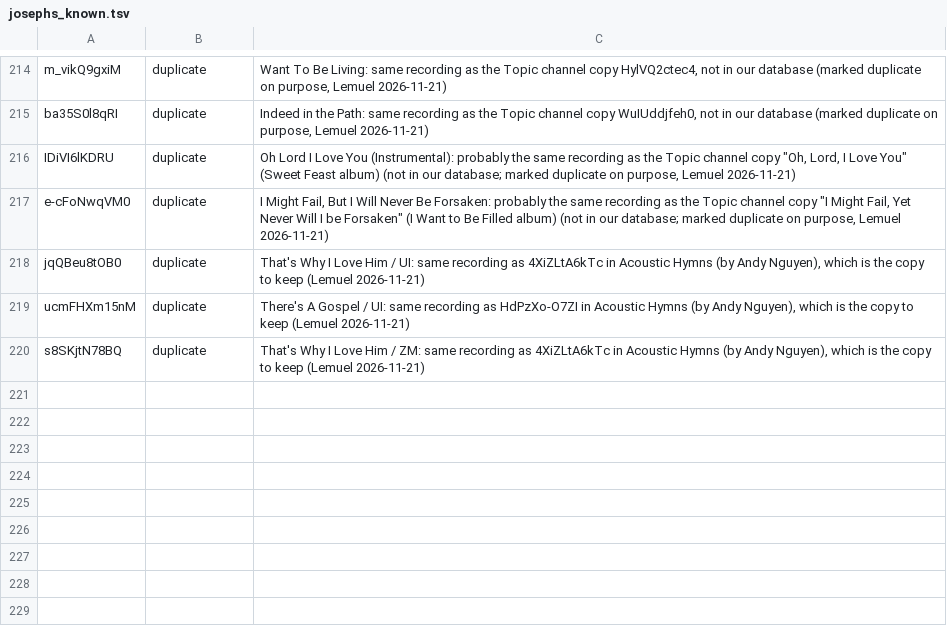
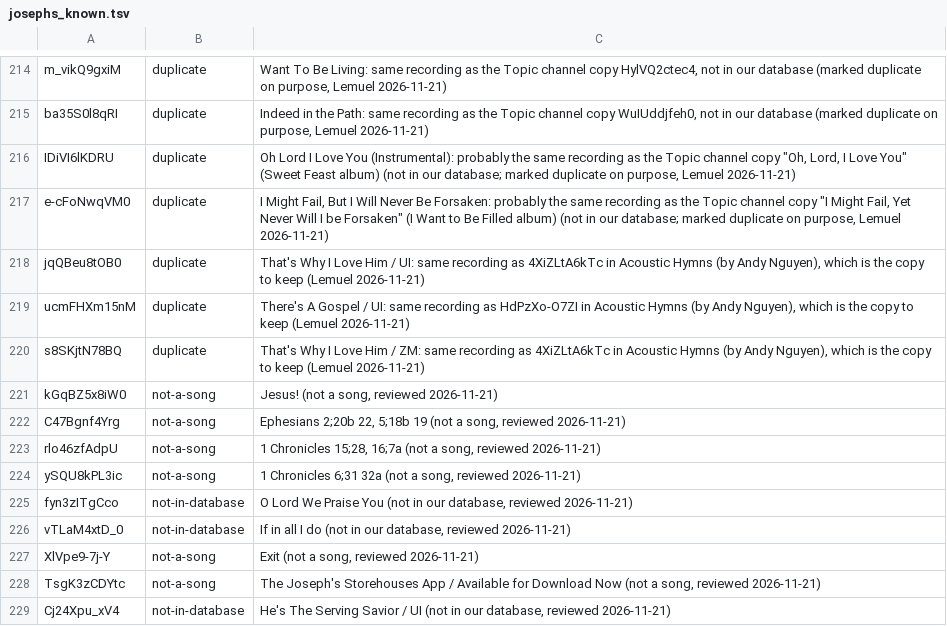
Before and after one commit to lemuelinchrist/hymnsforandroid, a TSV file: tools/youtube-monitor/josephs_known.tsv, drawn as a sheet; only a part is shown, gaps mark what is left out.

```diff
--- a/tools/youtube-monitor/josephs_known.tsv
+++ b/tools/youtube-monitor/josephs_known.tsv
@@ -220 +220,10 @@ ucmFHXm15nM	duplicate	There's A Gospel / UI: same recording as HdPzXo-O7ZI in Ac
 s8SKjtN78BQ	duplicate	That's Why I Love Him / ZM: same recording as 4XiZLtA6kTc in Acoustic Hymns (by Andy Nguyen), which is the copy to keep (Lemuel 2026-11-21)
+kGqBZ5x8iW0	not-a-song	Jesus! (not a song, reviewed 2026-11-21)
+C47Bgnf4Yrg	not-a-song	Ephesians 2;20b 22, 5;18b 19 (not a song, reviewed 2026-11-21)
+rlo46zfAdpU	not-a-song	1 Chronicles 15;28, 16;7a (not a song, reviewed 2026-11-21)
+ySQU8kPL3ic	not-a-song	1 Chronicles 6;31 32a (not a song, reviewed 2026-11-21)
+fyn3zITgCco	not-in-database	O Lord We Praise You (not in our database, reviewed 2026-11-21)
+vTLaM4xtD_0	not-in-database	If in all I do (not in our database, reviewed 2026-11-21)
+XlVpe9-7j-Y	not-a-song	Exit (not a song, reviewed 2026-11-21)
+TsgK3zCDYtc	not-a-song	The Joseph's Storehouses App / Available for Download Now (not a song, reviewed 2026-11-21)
+Cj24Xpu_xV4	not-in-database	He's The Serving Savior / UI (not in our database, reviewed 2026-11-21)
```
Also changed, not shown: tools/youtube-monitor/recordings.tsv, 4 other files.
